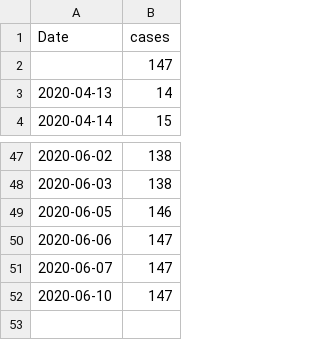
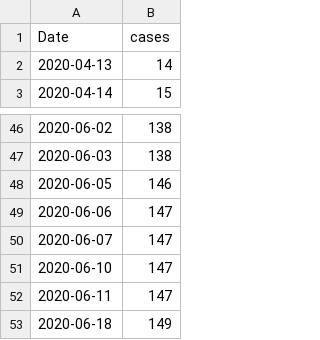
Before and after one commit to nahlgren/MA_COVID-19, a TSV file: Leceister_city.tsv, drawn as a sheet; only a part is shown, gaps mark what is left out.

```diff
--- a/Leceister_city.tsv
+++ b/Leceister_city.tsv
@@ -1,3 +1,2 @@
 Date	cases
-	147
 2020-04-13	14
@@ -52 +51,3 @@ Date	cases
 2020-06-10	147
+2020-06-11	147
+2020-06-18	149
```
Also changed, not shown: Holden_city.tsv, Millbury_city.tsv, 10 other files.
